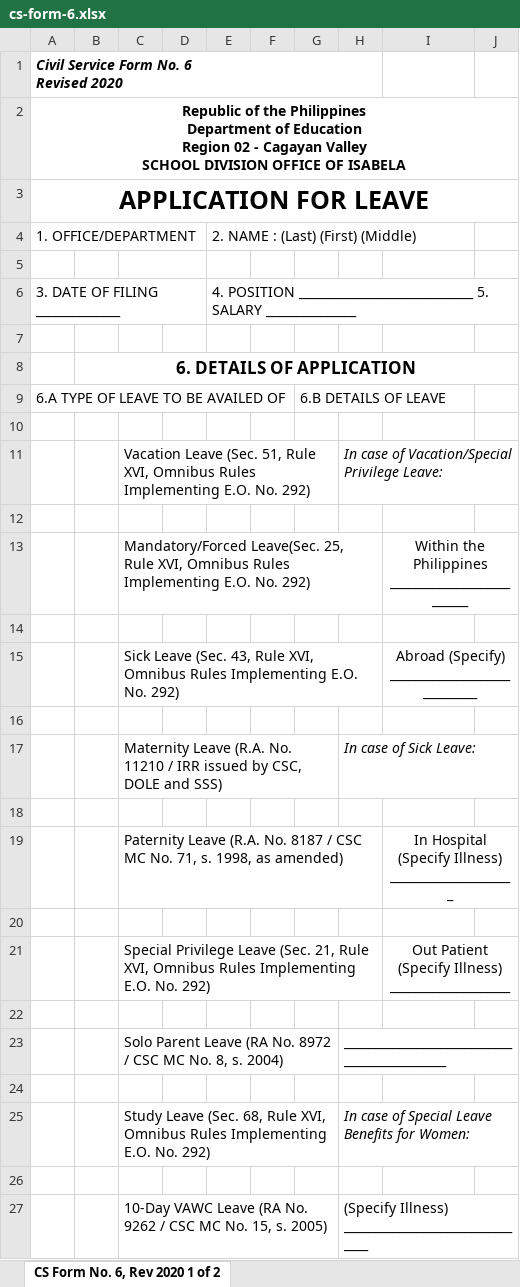
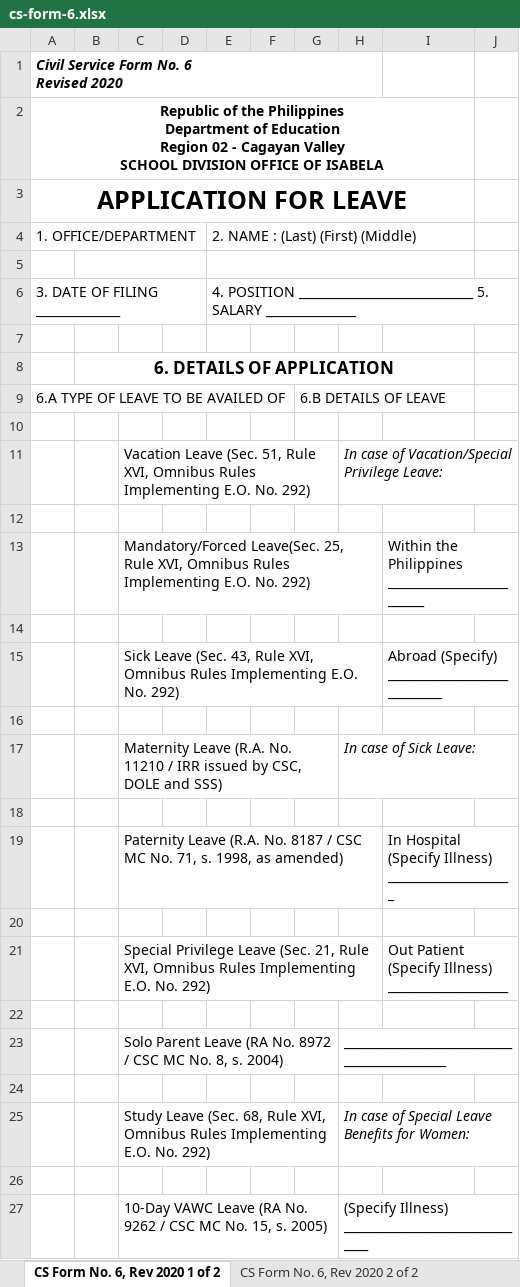
Before and after one commit to valdezqjanelle/ENHS-Leave-Management-System, an Excel workbook: backend/resources/templates/cs-form-6.xlsx, sheet CS Form No. 6, Rev 2020 1 of 2, drawn as a sheet; only a part is shown; values as stored, in another font and other column widths than the file's, no borders; charts and pictures not drawn; removed rows and columns are numbered as before the commit, all else as after; the diff covers the shown part only; the diff names each change by its address in the sheet, - before the commit and + after, or states it on an @@ line.

```diff
--- a/backend/resources/templates/cs-form-6.xlsx (sheet CS Form No. 6, Rev 2020 1 of 2)
+++ b/backend/resources/templates/cs-form-6.xlsx (sheet CS Form No. 6, Rev 2020 1 of 2)
+sheet tab: CS Form No. 6, Rev 2020 2 of 2
-A2:J2 merged
+A2:I2 merged
-A3:J3 merged
+A3:I3 merged
+B5:D5 merged
-C5:D5 merged
+E5:I5 merged
-B8:J8 merged
+B8:I8 merged
-I13 alignment: center
+I13 alignment: left
-I13:J13 merged
-I15 alignment: center
+I15 alignment: left
-I15:J15 merged
-I19 alignment: center
+I19 alignment: left
-I19:J19 merged
-I21 alignment: center
+I21 alignment: left
-I21:J21 merged
```
Also changed, not shown: 8 added rows, 8 removed rows, 2 edited cells and merged cells elsewhere in this sheet, charts or pictures, 5 other files.
